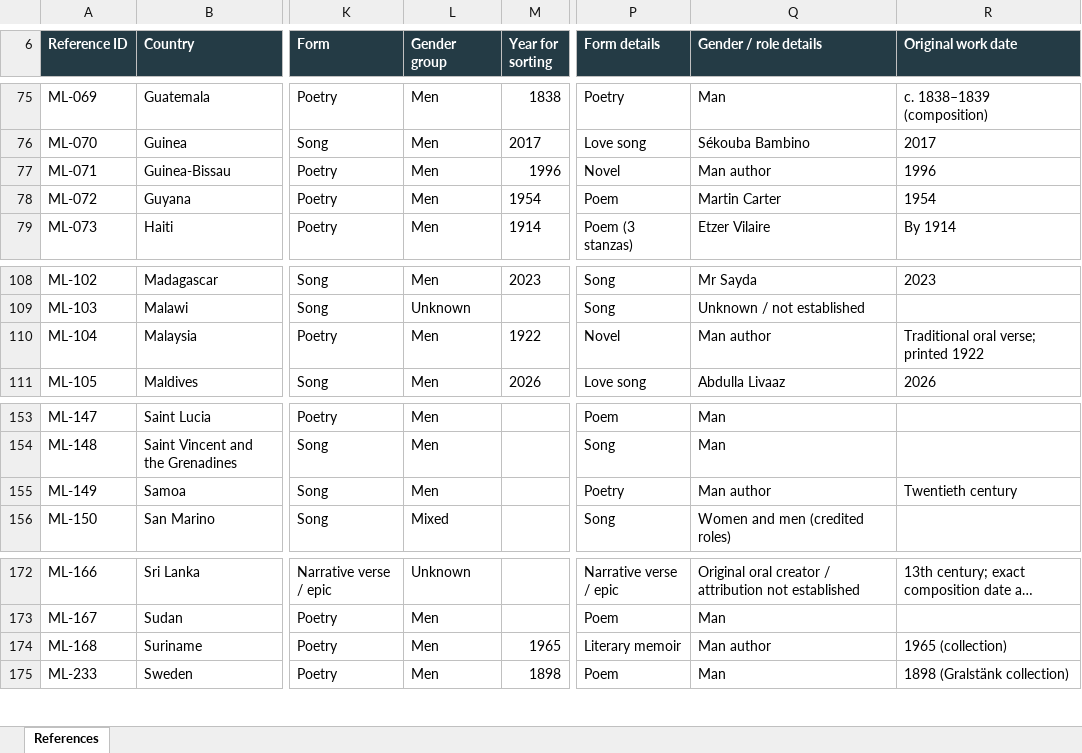
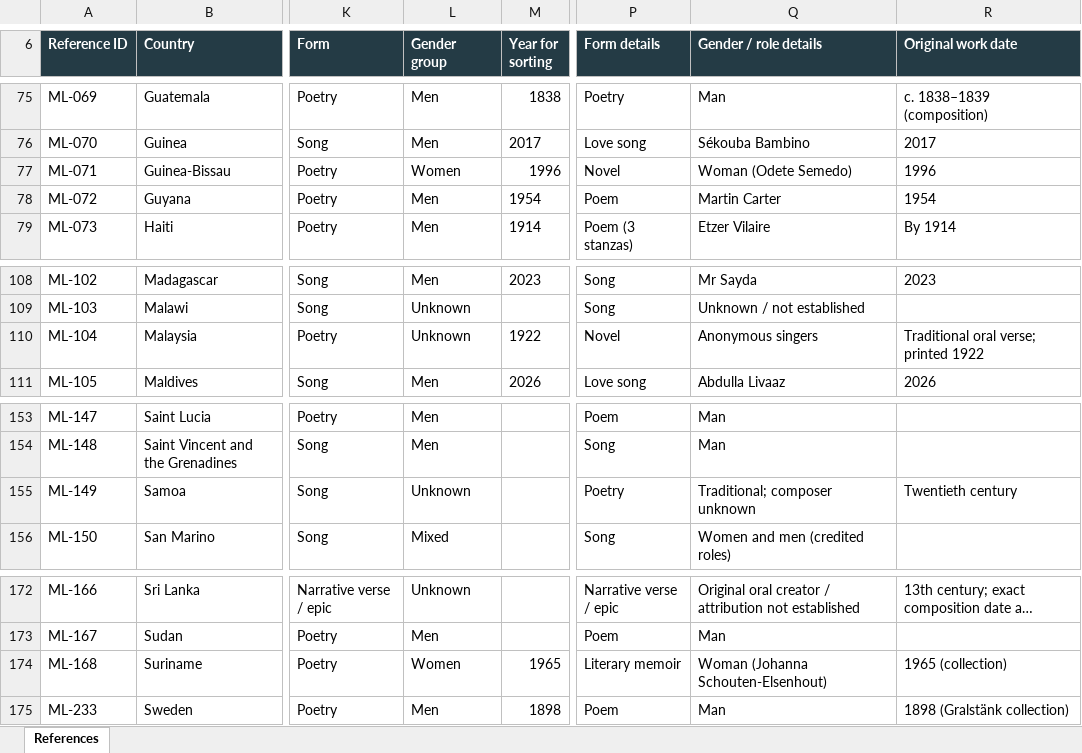
Before and after one commit to visioninglab/lovemanifesto, an Excel workbook: data/source/Manifesto_for_Love_MASTER.xlsx, sheet References, drawn as a sheet; only a part is shown, gaps mark what is left out; long unchanged cells end in …; values as stored, in another font and other column widths than the file's, no borders; table styles not drawn; the diff covers the shown part only; the diff names each change by its address in the sheet, - before the commit and + after, or states it on an @@ line.

```diff
--- a/data/source/Manifesto_for_Love_MASTER.xlsx (sheet References)
+++ b/data/source/Manifesto_for_Love_MASTER.xlsx (sheet References)
-L77 (Gender group): Men
+L77 (Gender group): Women
-Q77 (Gender / role details): Man author
+Q77 (Gender / role details): Woman (Odete Semedo)
-L110 (Gender group): Men
+L110 (Gender group): Unknown
-Q110 (Gender / role details): Man author
+Q110 (Gender / role details): Anonymous singers
-L155 (Gender group): Men
+L155 (Gender group): Unknown
-Q155 (Gender / role details): Man author
+Q155 (Gender / role details): Traditional; composer unknown
-L174 (Gender group): Men
+L174 (Gender group): Women
-Q174 (Gender / role details): Man author
+Q174 (Gender / role details): Woman (Johanna Schouten-Elsenhout)
```
Also changed, not shown: 15 edited cells elsewhere in this sheet, 3 other files.
